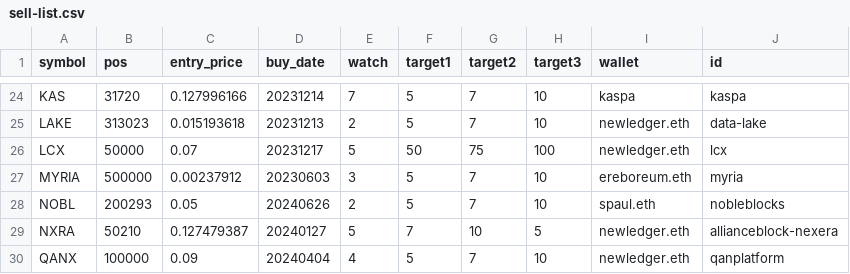
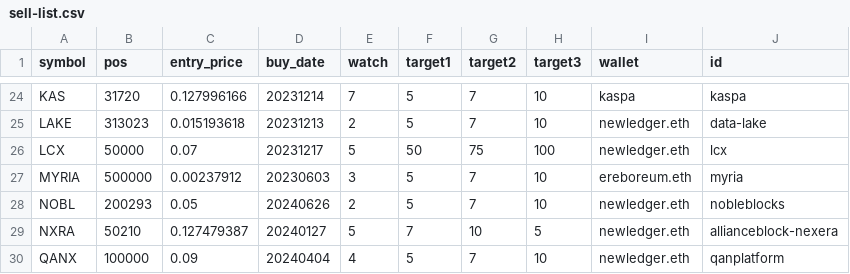
Before and after one commit to ereboreum/important-docs, a CSV file: sell-list.csv, drawn as a sheet; only a part is shown, gaps mark what is left out.

Commit message:
added some files

```diff
--- a/sell-list.csv
+++ b/sell-list.csv
@@ -27,3 +27,3 @@ LCX,50000,0.07,20231217,5,50,75,100,newledger.eth,lcx
 MYRIA,500000,0.00237912,20230603,3,5,7,10,ereboreum.eth,myria
-NOBL,200293,0.05,20240626,2,5,7,10,spaul.eth,nobleblocks
+NOBL,200293,0.05,20240626,2,5,7,10,newledger.eth,nobleblocks
 NXRA,50210,0.127479387,20240127,5,7,10,5,newledger.eth,allianceblock-nexera
```
